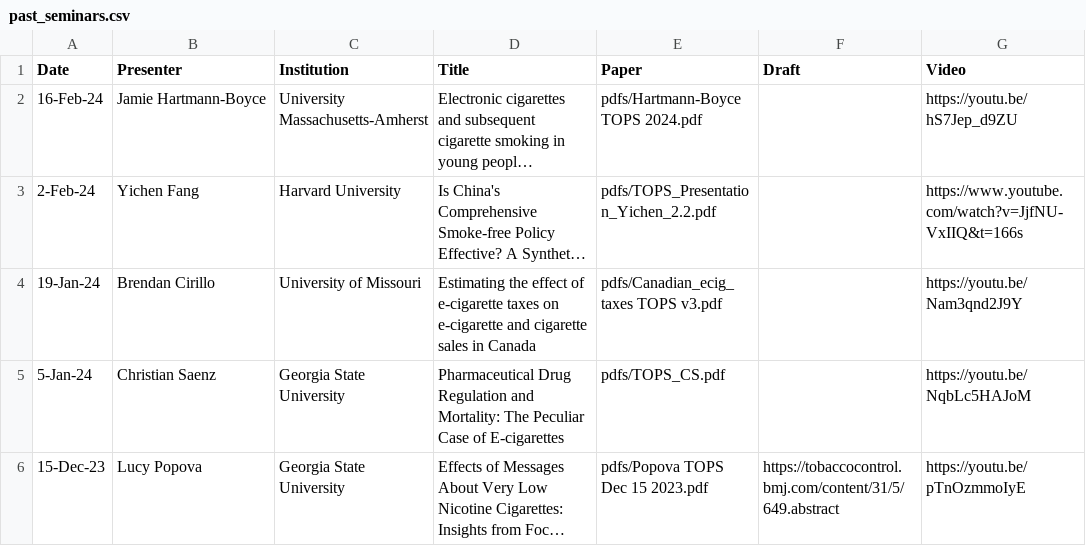
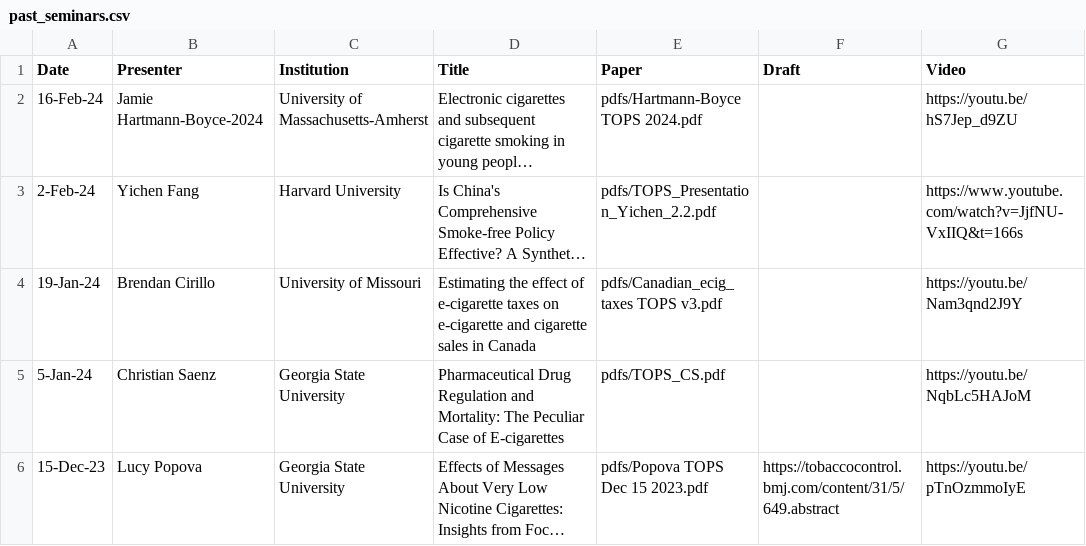
Before and after one commit to ernbilen/test_website_tops, a CSV file: _data/past_seminars.csv, drawn as a sheet; only a part is shown; long unchanged cells end in …; the diff names each change by its address in the sheet, - before the commit and + after, or states it on an @@ line.

Commit message:
Jamie

```diff
--- a/_data/past_seminars.csv
+++ b/_data/past_seminars.csv
-B2 (Presenter): Jamie Hartmann-Boyce
+B2 (Presenter): Jamie Hartmann-Boyce-2024
-C2 (Institution): University Massachusetts-Amherst
+C2 (Institution): University of Massachusetts-Amherst
```
Also changed, not shown: 1 other file.
